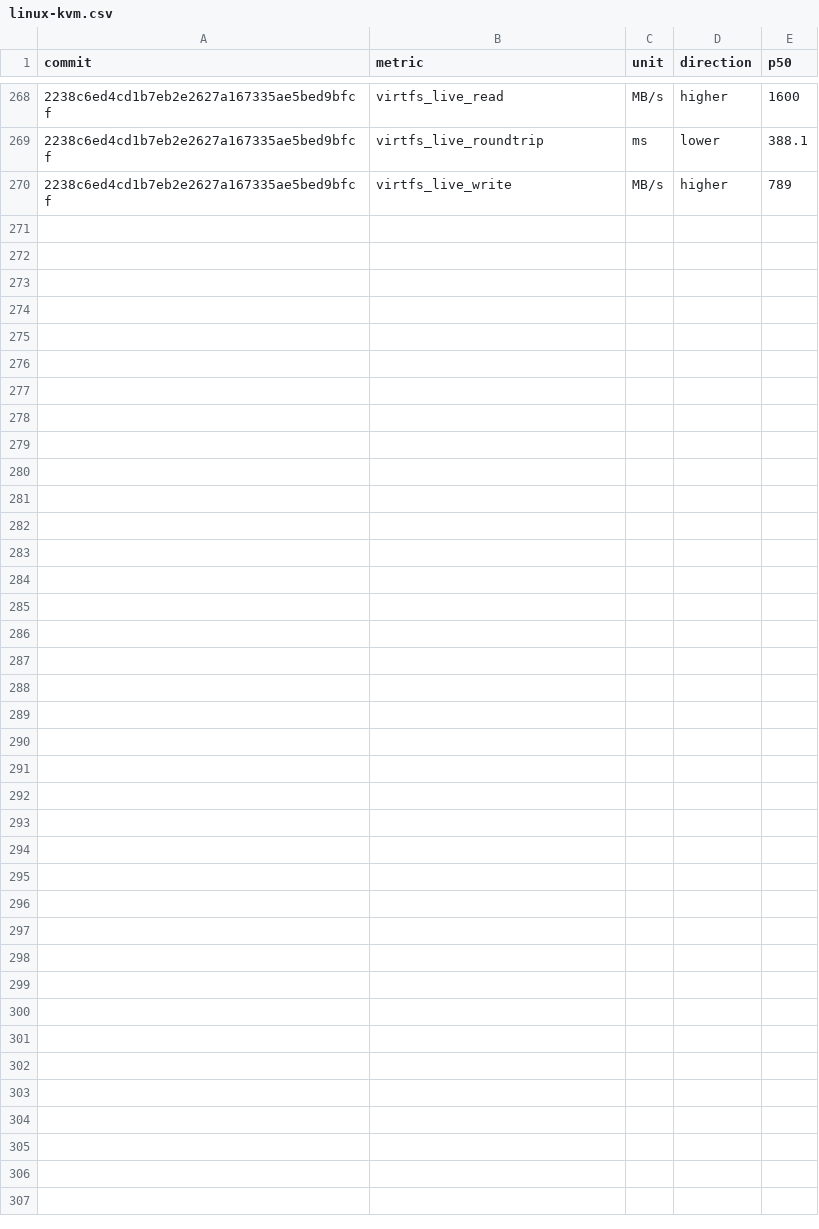
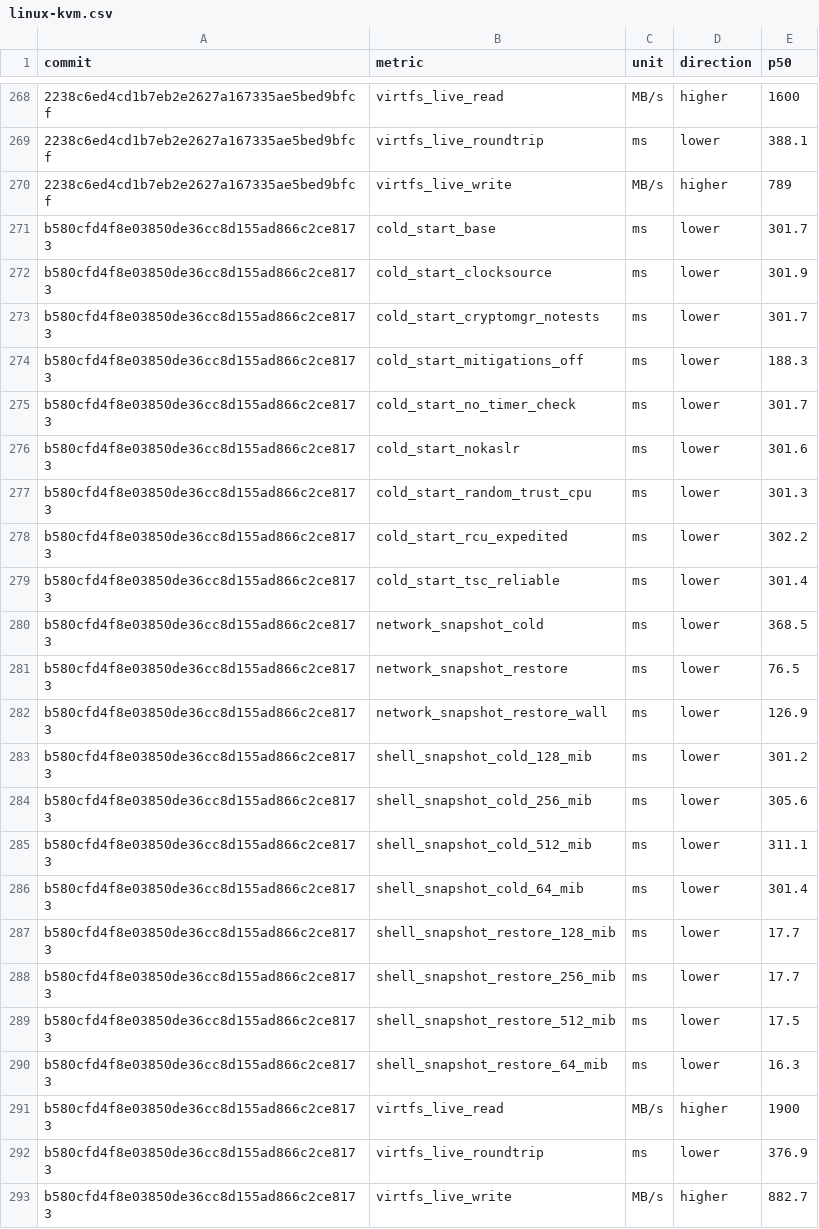
Before and after one commit to microsoft/nvx, a CSV file: data/linux-kvm.csv, drawn as a sheet; only a part is shown, gaps mark what is left out; the diff names each change by its address in the sheet, - before the commit and + after, or states it on an @@ line.

```diff
--- a/data/linux-kvm.csv
+++ b/data/linux-kvm.csv
+row 271: b580cfd4f8e03850de36cc8d155ad866c2ce8173 | cold_start_base | ms | lower | 301.7
+row 272: b580cfd4f8e03850de36cc8d155ad866c2ce8173 | cold_start_clocksource | ms | lower | 301.9
+row 273: b580cfd4f8e03850de36cc8d155ad866c2ce8173 | cold_start_cryptomgr_notests | ms | lower | 301.7
+row 274: b580cfd4f8e03850de36cc8d155ad866c2ce8173 | cold_start_mitigations_off | ms | lower | 188.3
+row 275: b580cfd4f8e03850de36cc8d155ad866c2ce8173 | cold_start_no_timer_check | ms | lower | 301.7
+row 276: b580cfd4f8e03850de36cc8d155ad866c2ce8173 | cold_start_nokaslr | ms | lower | 301.6
+row 277: b580cfd4f8e03850de36cc8d155ad866c2ce8173 | cold_start_random_trust_cpu | ms | lower | 301.3
+row 278: b580cfd4f8e03850de36cc8d155ad866c2ce8173 | cold_start_rcu_expedited | ms | lower | 302.2
+row 279: b580cfd4f8e03850de36cc8d155ad866c2ce8173 | cold_start_tsc_reliable | ms | lower | 301.4
+row 280: b580cfd4f8e03850de36cc8d155ad866c2ce8173 | network_snapshot_cold | ms | lower | 368.5
+row 281: b580cfd4f8e03850de36cc8d155ad866c2ce8173 | network_snapshot_restore | ms | lower | 76.5
+row 282: b580cfd4f8e03850de36cc8d155ad866c2ce8173 | network_snapshot_restore_wall | ms | lower | 126.9
+row 283: b580cfd4f8e03850de36cc8d155ad866c2ce8173 | shell_snapshot_cold_128_mib | ms | lower | 301.2
+row 284: b580cfd4f8e03850de36cc8d155ad866c2ce8173 | shell_snapshot_cold_256_mib | ms | lower | 305.6
+row 285: b580cfd4f8e03850de36cc8d155ad866c2ce8173 | shell_snapshot_cold_512_mib | ms | lower | 311.1
+row 286: b580cfd4f8e03850de36cc8d155ad866c2ce8173 | shell_snapshot_cold_64_mib | ms | lower | 301.4
+row 287: b580cfd4f8e03850de36cc8d155ad866c2ce8173 | shell_snapshot_restore_128_mib | ms | lower | 17.7
+row 288: b580cfd4f8e03850de36cc8d155ad866c2ce8173 | shell_snapshot_restore_256_mib | ms | lower | 17.7
+row 289: b580cfd4f8e03850de36cc8d155ad866c2ce8173 | shell_snapshot_restore_512_mib | ms | lower | 17.5
+row 290: b580cfd4f8e03850de36cc8d155ad866c2ce8173 | shell_snapshot_restore_64_mib | ms | lower | 16.3
+row 291: b580cfd4f8e03850de36cc8d155ad866c2ce8173 | virtfs_live_read | MB/s | higher | 1900
+row 292: b580cfd4f8e03850de36cc8d155ad866c2ce8173 | virtfs_live_roundtrip | ms | lower | 376.9
+row 293: b580cfd4f8e03850de36cc8d155ad866c2ce8173 | virtfs_live_write | MB/s | higher | 882.7
```
Also changed, not shown: data/linux-mshv.csv, data/windows-whp.csv.
